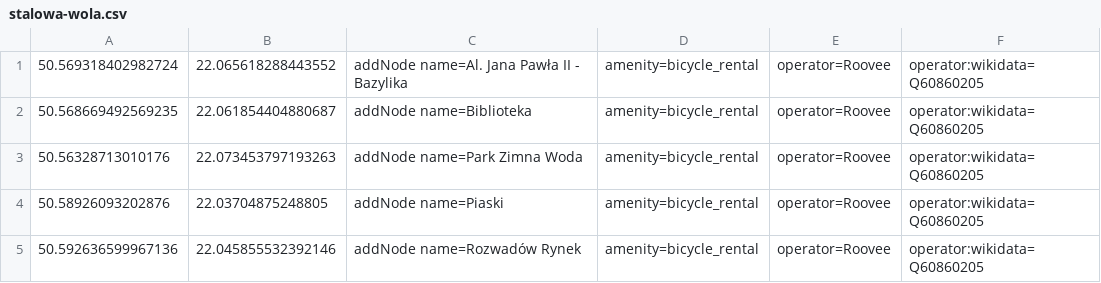
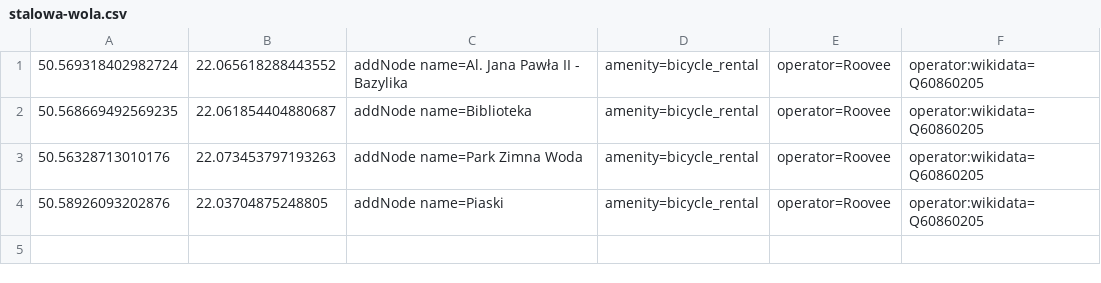
Before and after one commit to starsep/RooveeOSM, a CSV file: stalowa-wola.csv, drawn as a sheet.

```diff
--- a/stalowa-wola.csv
+++ b/stalowa-wola.csv
@@ -4,2 +4 @@
 50.58926093202876,22.03704875248805,addNode name=Piaski,amenity=bicycle_rental,operator=Roovee,operator:wikidata=Q60860205
-50.592636599967136,22.045855532392146,addNode name=Rozwadów Rynek,amenity=bicycle_rental,operator=Roovee,operator:wikidata=Q60860205
```
Also changed, not shown: 26 other files.
